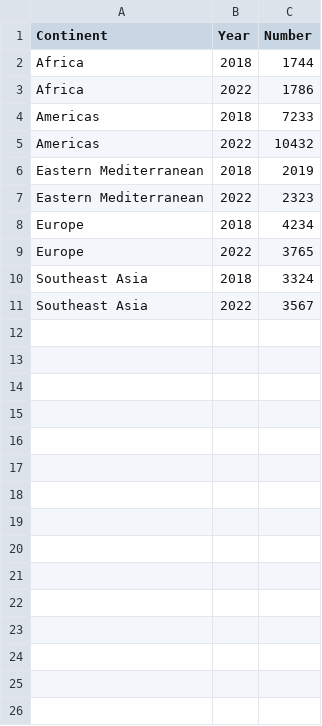
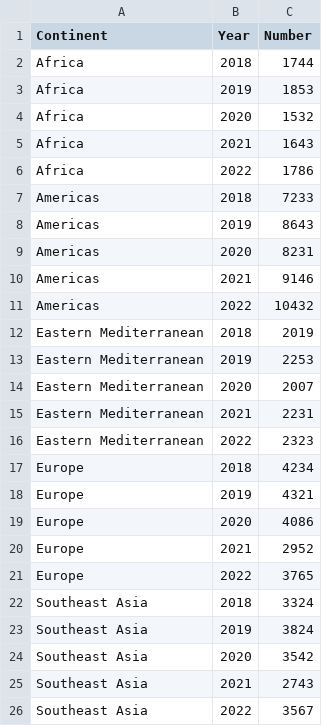
Before and after one commit to afia-farzana167/Code, a CSV file: Data/dentaTherapists.csv, drawn as a sheet; the diff names each change by its address in the sheet, - before the commit and + after, or states it on an @@ line.

Commit message:
data

```diff
--- a/Data/dentaTherapists.csv
+++ b/Data/dentaTherapists.csv
+row 3: Africa | 2019 | 1853
+row 4: Africa | 2020 | 1532
+row 5: Africa | 2021 | 1643
+row 8: Americas | 2019 | 8643
+row 9: Americas | 2020 | 8231
+row 10: Americas | 2021 | 9146
+row 13: Eastern Mediterranean | 2019 | 2253
+row 14: Eastern Mediterranean | 2020 | 2007
+row 15: Eastern Mediterranean | 2021 | 2231
+row 18: Europe | 2019 | 4321
+row 19: Europe | 2020 | 4086
+row 20: Europe | 2021 | 2952
+row 23: Southeast Asia | 2019 | 3824
+row 24: Southeast Asia | 2020 | 3542
+row 25: Southeast Asia | 2021 | 2743
```
Also changed, not shown: Data/Dentists Per 10000.csv, 1 other file.
